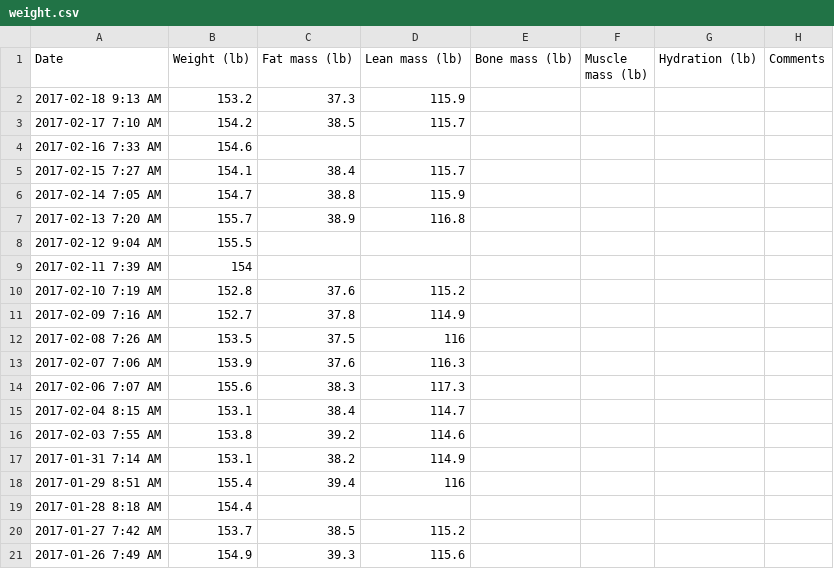
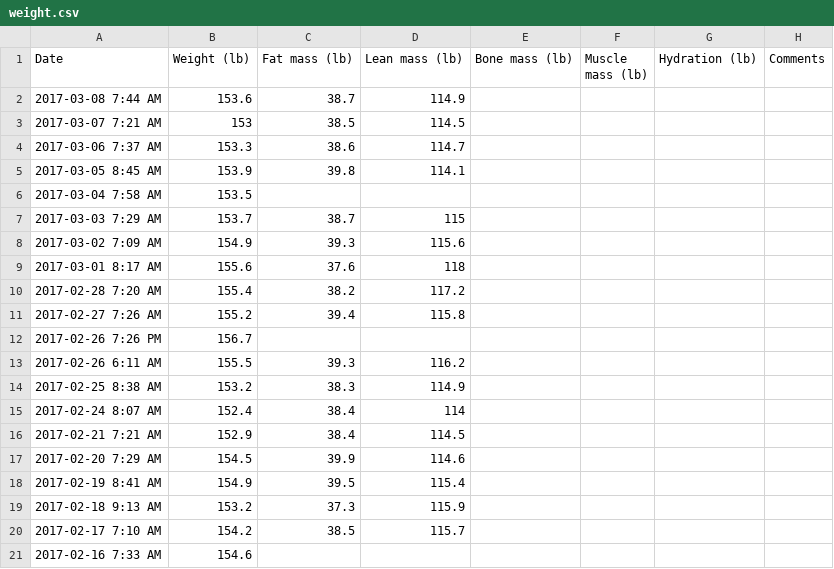
Before and after one commit to jaysonvirissimo/primary-data, a CSV file: weight.csv, drawn as a sheet; only a part is shown; the shorter side is filled out with more unchanged rows; the diff names each change by its address in the sheet, - before the commit and + after, or states it on an @@ line.

```diff
--- a/weight.csv
+++ b/weight.csv
+row 2: 2017-03-08 7:44 AM | 153.6 | 38.7 | 114.9
+row 3: 2017-03-07 7:21 AM | 153 | 38.5 | 114.5
+row 4: 2017-03-06 7:37 AM | 153.3 | 38.6 | 114.7
+row 5: 2017-03-05 8:45 AM | 153.9 | 39.8 | 114.1
+row 6: 2017-03-04 7:58 AM | 153.5
+row 7: 2017-03-03 7:29 AM | 153.7 | 38.7 | 115
+row 8: 2017-03-02 7:09 AM | 154.9 | 39.3 | 115.6
+row 9: 2017-03-01 8:17 AM | 155.6 | 37.6 | 118
+row 10: 2017-02-28 7:20 AM | 155.4 | 38.2 | 117.2
+row 11: 2017-02-27 7:26 AM | 155.2 | 39.4 | 115.8
+row 12: 2017-02-26 7:26 PM | 156.7
+row 13: 2017-02-26 6:11 AM | 155.5 | 39.3 | 116.2
+row 14: 2017-02-25 8:38 AM | 153.2 | 38.3 | 114.9
+row 15: 2017-02-24 8:07 AM | 152.4 | 38.4 | 114
+row 16: 2017-02-21 7:21 AM | 152.9 | 38.4 | 114.5
+row 17: 2017-02-20 7:29 AM | 154.5 | 39.9 | 114.6
+row 18: 2017-02-19 8:41 AM | 154.9 | 39.5 | 115.4
```
Also changed, not shown: activity.csv, heart.csv, 1 other file.
